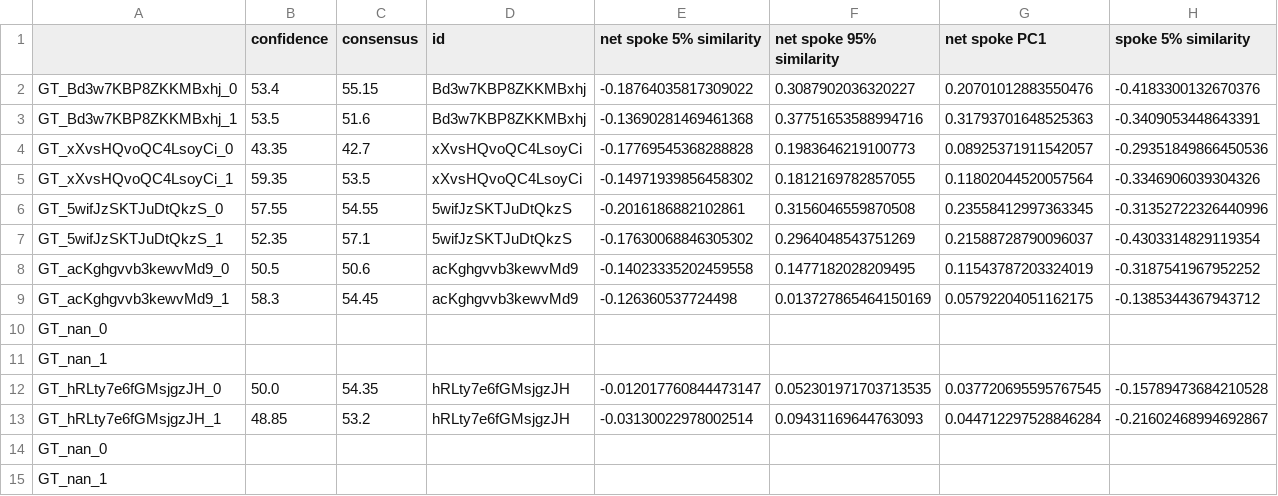
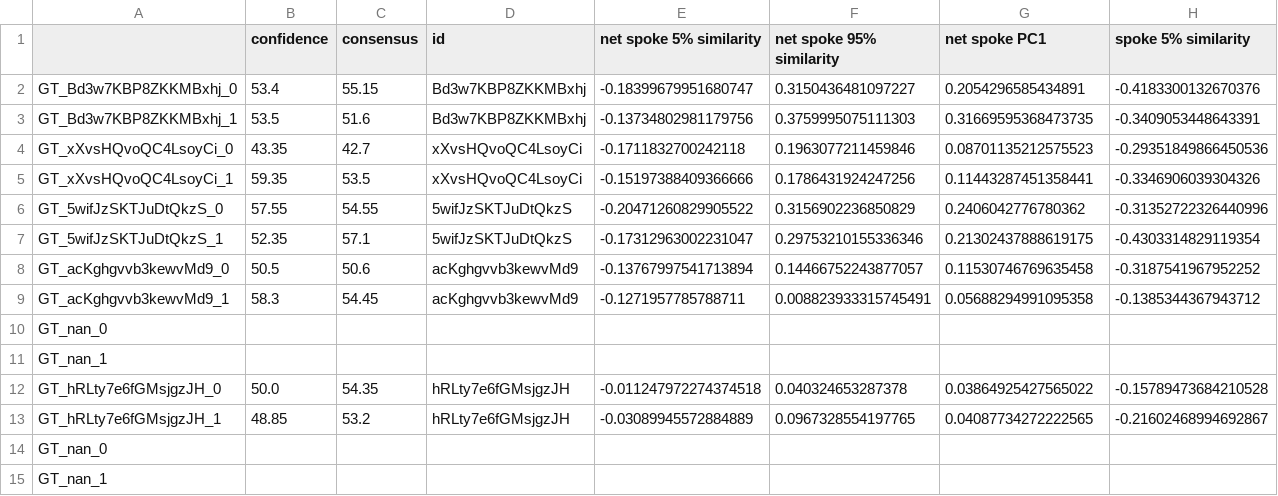
Before and after one commit to JamesPHoughton/detective-game-interdependent-diffusion, a CSV file: results-anonymized/pilot/end_of_game_measurements.csv, drawn as a sheet; only a part is shown; the diff covers the shown part only; the diff names each change by its address in the sheet, - before the commit and + after, or states it on an @@ line.

```diff
--- a/results-anonymized/pilot/end_of_game_measurements.csv
+++ b/results-anonymized/pilot/end_of_game_measurements.csv
-E2 (net spoke 5% similarity): -0.18764035817309022
+E2 (net spoke 5% similarity): -0.18399679951680747
-F2 (net spoke 95% similarity): 0.3087902036320227
+F2 (net spoke 95% similarity): 0.3150436481097227
-G2 (net spoke PC1): 0.20701012883550476
+G2 (net spoke PC1): 0.2054296585434891
-E3 (net spoke 5% similarity): -0.13690281469461368
+E3 (net spoke 5% similarity): -0.13734802981179756
-F3 (net spoke 95% similarity): 0.37751653588994716
+F3 (net spoke 95% similarity): 0.3759995075111303
-G3 (net spoke PC1): 0.31793701648525363
+G3 (net spoke PC1): 0.31669595368473735
-E4 (net spoke 5% similarity): -0.17769545368288828
+E4 (net spoke 5% similarity): -0.1711832700242118
-F4 (net spoke 95% similarity): 0.1983646219100773
+F4 (net spoke 95% similarity): 0.1963077211459846
-G4 (net spoke PC1): 0.08925371911542057
+G4 (net spoke PC1): 0.08701135212575523
-E5 (net spoke 5% similarity): -0.14971939856458302
+E5 (net spoke 5% similarity): -0.15197388409366666
-F5 (net spoke 95% similarity): 0.1812169782857055
+F5 (net spoke 95% similarity): 0.1786431924247256
-G5 (net spoke PC1): 0.11802044520057564
+G5 (net spoke PC1): 0.11443287451358441
-E6 (net spoke 5% similarity): -0.2016186882102861
+E6 (net spoke 5% similarity): -0.20471260829905522
-F6 (net spoke 95% similarity): 0.3156046559870508
+F6 (net spoke 95% similarity): 0.3156902236850829
-G6 (net spoke PC1): 0.23558412997363345
+G6 (net spoke PC1): 0.2406042776780362
-E7 (net spoke 5% similarity): -0.17630068846305302
+E7 (net spoke 5% similarity): -0.17312963002231047
-F7 (net spoke 95% similarity): 0.2964048543751269
+F7 (net spoke 95% similarity): 0.29753210155336346
-G7 (net spoke PC1): 0.21588728790096037
+G7 (net spoke PC1): 0.21302437888619175
-E8 (net spoke 5% similarity): -0.14023335202459558
+E8 (net spoke 5% similarity): -0.13767997541713894
-F8 (net spoke 95% similarity): 0.1477182028209495
+F8 (net spoke 95% similarity): 0.14466752243877057
-G8 (net spoke PC1): 0.11543787203324019
+G8 (net spoke PC1): 0.11530746769635458
-E9 (net spoke 5% similarity): -0.126360537724498
+E9 (net spoke 5% similarity): -0.1271957785788711
-F9 (net spoke 95% similarity): 0.013727865464150169
+F9 (net spoke 95% similarity): 0.008823933315745491
-G9 (net spoke PC1): 0.05792204051162175
+G9 (net spoke PC1): 0.05688294991095358
-E12 (net spoke 5% similarity): -0.012017760844473147
+E12 (net spoke 5% similarity): -0.011247972274374518
-F12 (net spoke 95% similarity): 0.052301971703713535
+F12 (net spoke 95% similarity): 0.040324653287378
-G12 (net spoke PC1): 0.037720695595767545
+G12 (net spoke PC1): 0.03864925427565022
-E13 (net spoke 5% similarity): -0.03130022978002514
+E13 (net spoke 5% similarity): -0.03089945572884889
-F13 (net spoke 95% similarity): 0.09431169644763093
+F13 (net spoke 95% similarity): 0.0967328554197765
-G13 (net spoke PC1): 0.044712297528846284
+G13 (net spoke PC1): 0.04087734272222565
```
Also changed, not shown: 18 edited cells elsewhere in this file, results-anonymized/pilot/end_of_game_effects_summary.csv, 8 other files.
